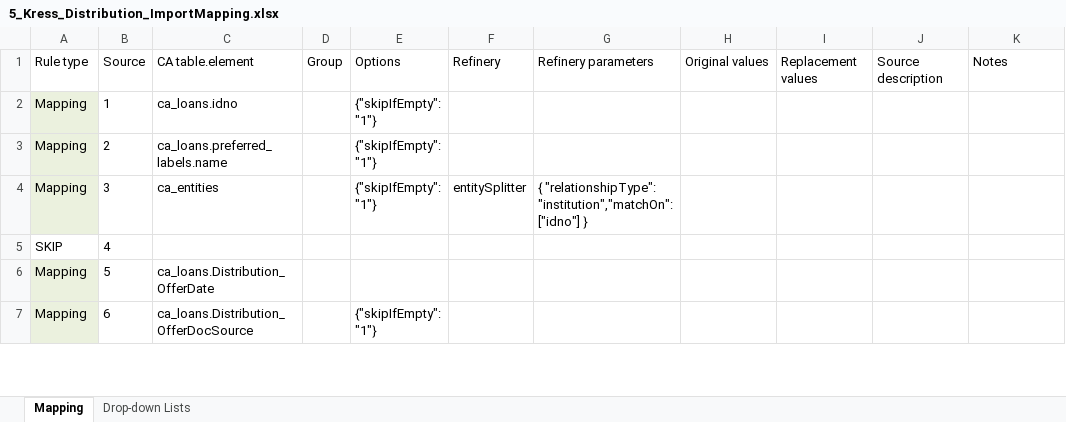
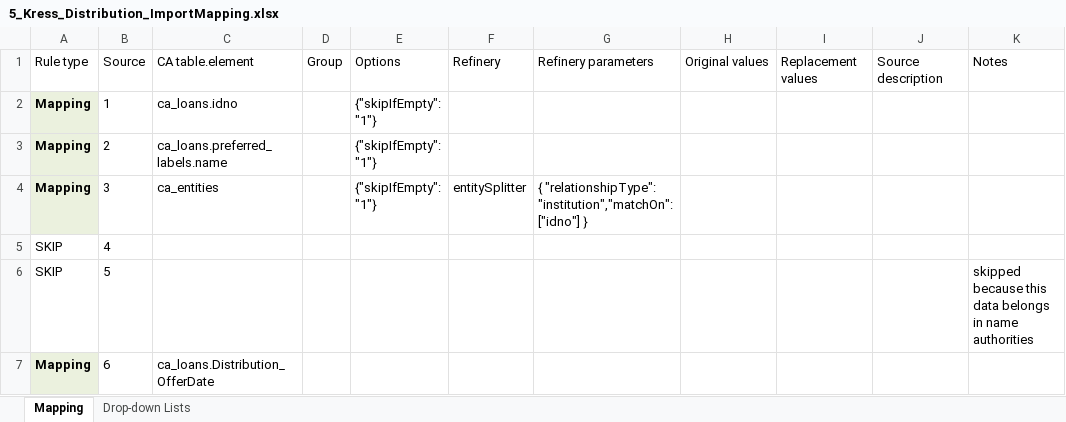
Before and after one commit to collectiveaccess/NGA-Kress, an Excel workbook: mappings/5_Kress_Distribution_ImportMapping.xlsx, sheet Mapping, drawn as a sheet; only a part is shown; values as stored, in another font and other column widths than the file's, no borders; the diff covers the shown part only; the diff names each change by its address in the sheet, - before the commit and + after, or states it on an @@ line.

```diff
--- a/mappings/5_Kress_Distribution_ImportMapping.xlsx (sheet Mapping)
+++ b/mappings/5_Kress_Distribution_ImportMapping.xlsx (sheet Mapping)
-A2:A4 bold: off
+A2:A4 bold: on
-A6: Mapping
+A6: SKIP
-A6 fill: #EBF1DE
+A6 fill: none
-C6: ca_loans.Distribution_OfferDate
+C6: (empty)
-K6: (empty)
+K6: skipped because this data belongs in name authorities
-A7 bold: off
+A7 bold: on
-C7: ca_loans.Distribution_OfferDocSource
+C7: ca_loans.Distribution_OfferDate
-E7: {"skipIfEmpty": "1"}
+E7: (empty)
```
Also changed, not shown: 1 added row, 11 edited cells and cell formats elsewhere in this sheet, mappings/1_Kress_NameAuthorities_ImportMapping.xlsx, mappings/2_Kress_ObjectAcquisition_ImportMapping.xlsx, 4 other files.
